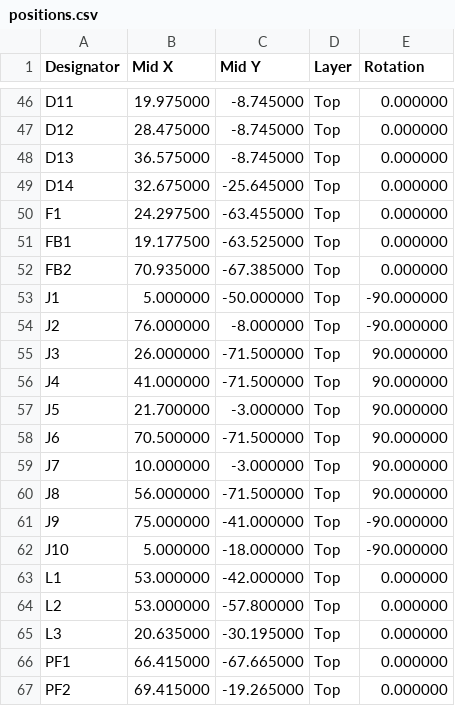
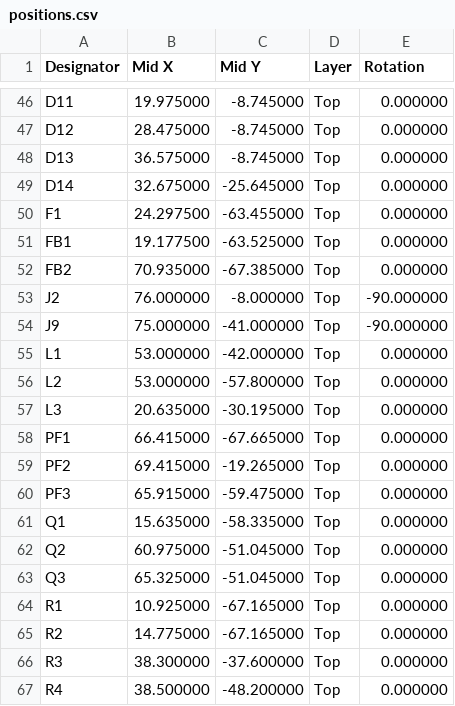
Before and after one commit to MrBlahhhh/esp32-autosport, a CSV file: fab/positions.csv, drawn as a sheet; only a part is shown, gaps mark what is left out; the shorter side is filled out with more unchanged rows.

```diff
--- a/fab/positions.csv
+++ b/fab/positions.csv
@@ -52,12 +52,4 @@ FB1,19.177500,-63.525000,Top,0.000000
 FB2,70.935000,-67.385000,Top,0.000000
-J1,5.000000,-50.000000,Top,-90.000000
 J2,76.000000,-8.000000,Top,-90.000000
-J3,26.000000,-71.500000,Top,90.000000
-J4,41.000000,-71.500000,Top,90.000000
-J5,21.700000,-3.000000,Top,90.000000
-J6,70.500000,-71.500000,Top,90.000000
-J7,10.000000,-3.000000,Top,90.000000
-J8,56.000000,-71.500000,Top,90.000000
 J9,75.000000,-41.000000,Top,-90.000000
-J10,5.000000,-18.000000,Top,-90.000000
 L1,53.000000,-42.000000,Top,0.000000
```
Also changed, not shown: fab/bom.csv, 19 other files.
